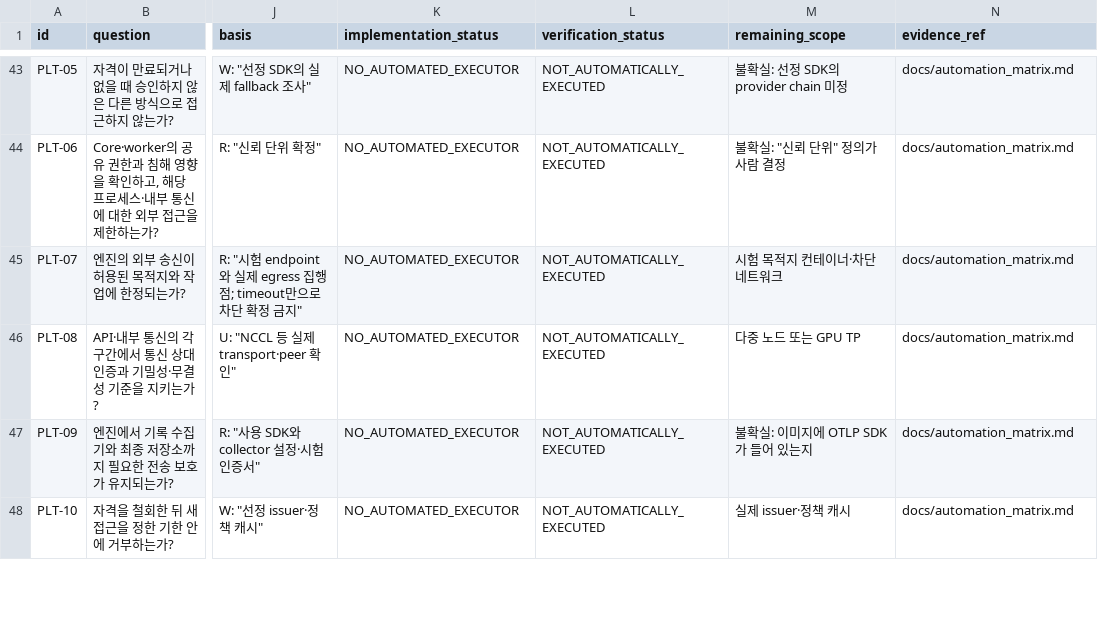
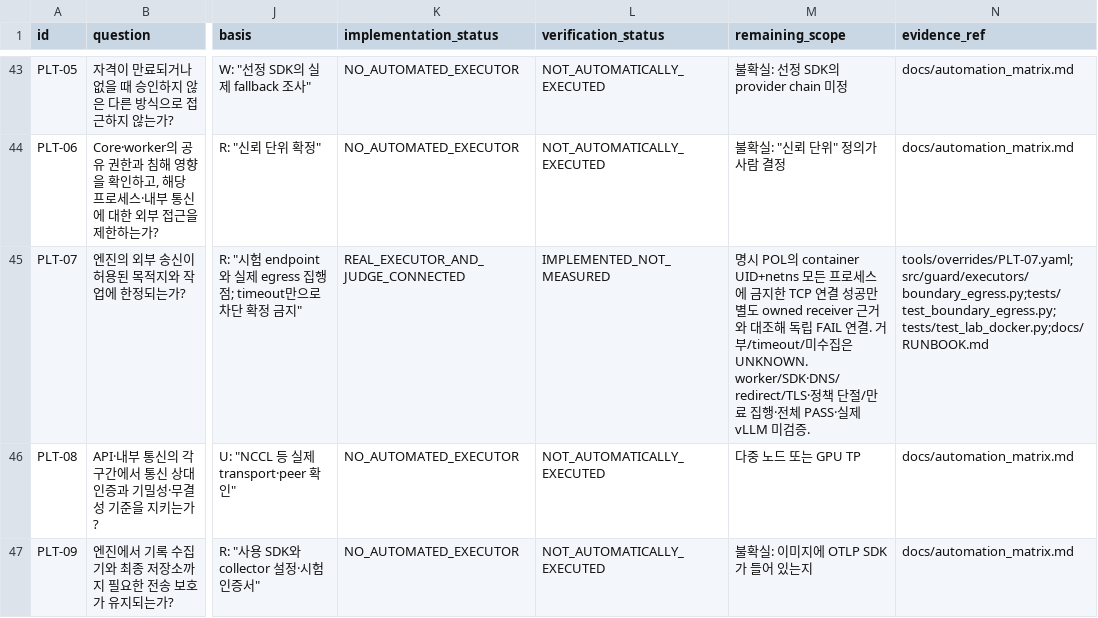
Before and after one commit to dohashelby/byul, a CSV file: update/docs/automation_matrix.csv, drawn as a sheet; only a part is shown, gaps mark what is left out; the shorter side is filled out with more unchanged rows; the diff names each change by its address in the sheet, - before the commit and + after, or states it on an @@ line.

```diff
--- a/update/docs/automation_matrix.csv
+++ b/update/docs/automation_matrix.csv
-K45 (implementation_status): NO_AUTOMATED_EXECUTOR
+K45 (implementation_status): REAL_EXECUTOR_AND_JUDGE_CONNECTED
-L45 (verification_status): NOT_AUTOMATICALLY_EXECUTED
+L45 (verification_status): IMPLEMENTED_NOT_MEASURED
-M45 (remaining_scope): 시험 목적지 컨테이너·차단 네트워크
+M45 (remaining_scope): 명시 POL의 container UID+netns 모든 프로세스에 금지한 TCP 연결 성공만 별도 owned receiver 근거와 대조해 독립 FAIL 연결. 거부/timeout/미수집은 UNKNOWN. worker/SDK·DNS/redirect/TLS·정책 단절/만료 집행·전체 PASS·실제 vLLM 미검증.
-N45 (evidence_ref): docs/automation_matrix.md
+N45 (evidence_ref): tools/overrides/PLT-07.yaml;src/guard/executors/boundary_egress.py;tests/test_boundary_egress.py;tests/test_lab_docker.py;docs/RUNBOOK.md
```
Also changed, not shown: update/docs/checklist_validation_status.csv, 25 other files.
